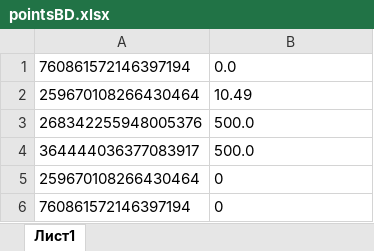
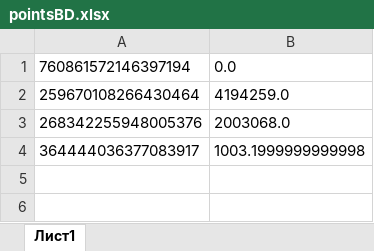
Before and after one commit to Holeur/DiscordBot, an Excel workbook: pointsBD.xlsx, sheet Лист1, drawn as a sheet; values as stored, in another font and other column widths than the file's, no borders; the diff names each change by its address in the sheet, - before the commit and + after, or states it on an @@ line.

```diff
--- a/pointsBD.xlsx (sheet Лист1)
+++ b/pointsBD.xlsx (sheet Лист1)
-B2: 10.49
+B2: 4194259.0
-B3: 500.0
+B3: 2003068.0
-B4: 500.0
+B4: 1003.1999999999998
-row 5: 259670108266430464 | 0
-row 6: 760861572146397194 | 0
```
Also changed, not shown: 5 other files.
